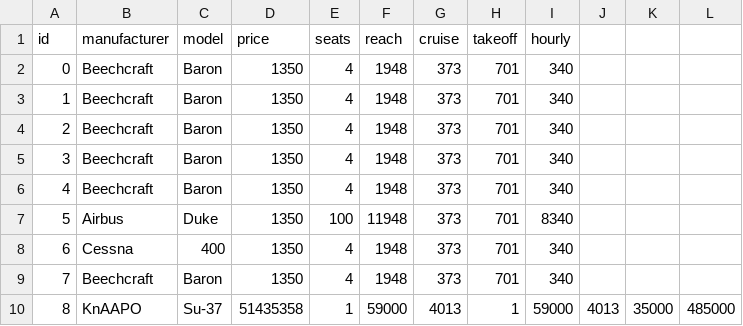
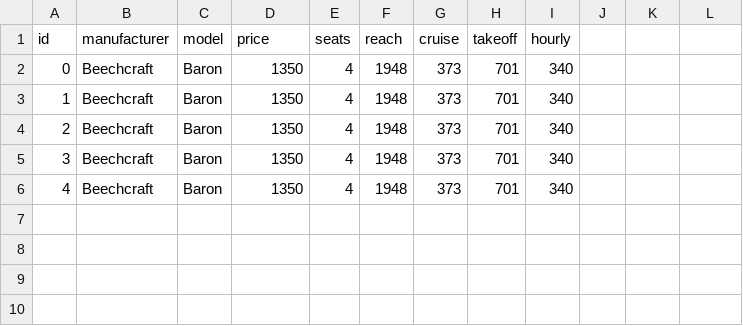
Before and after one commit to The-real-jim-parry-for-real-this-time/asn1, a CSV file: data/fleet.csv, drawn as a sheet; the diff names each change by its address in the sheet, - before the commit and + after, or states it on an @@ line.

Commit message:
Removed invalid planes from fleet

```diff
--- a/data/fleet.csv
+++ b/data/fleet.csv
-row 7: 5 | Airbus | Duke | 1350 | 100 | 11948 | 373 | 701 | 8340
-row 8: 6 | Cessna | 400 | 1350 | 4 | 1948 | 373 | 701 | 340
-row 9: 7 | Beechcraft | Baron | 1350 | 4 | 1948 | 373 | 701 | 340
-row 10: 8 | KnAAPO | Su-37 | 51435358 | 1 | 59000 | 4013 | 1 | 59000 | 4013 | 35000 | 485000
```
